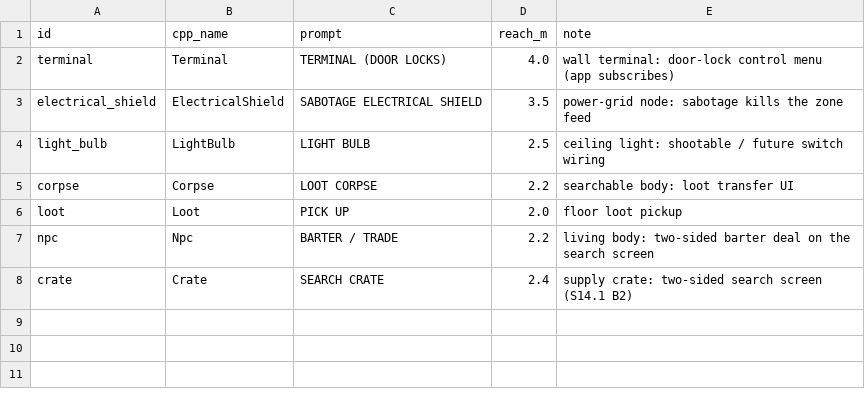
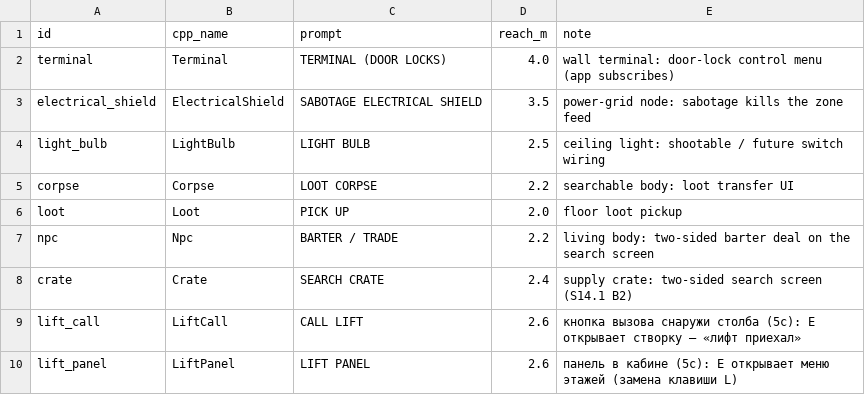
Before and after one commit to Jirnyak/gigahrush2, a CSV file: data/interactables.csv, drawn as a sheet; the diff names each change by its address in the sheet, - before the commit and + after, or states it on an @@ line.

```diff
--- a/data/interactables.csv
+++ b/data/interactables.csv
+row 9: lift_call | LiftCall | CALL LIFT | 2.6 | кнопка вызова снаружи столба (5c): E открывает створку — «лифт приехал»
+row 10: lift_panel | LiftPanel | LIFT PANEL | 2.6 | панель в кабине (5c): E открывает меню этажей (замена клавиши L)
```
Also changed, not shown: data/props.csv, 4 other files.
